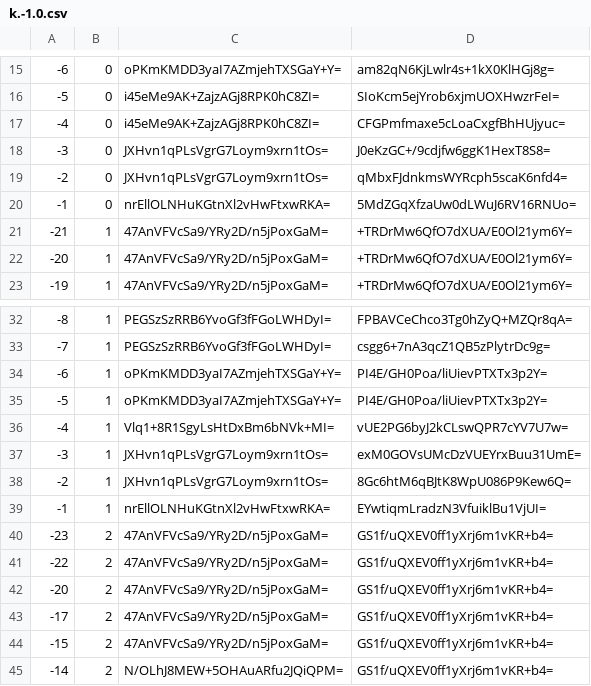
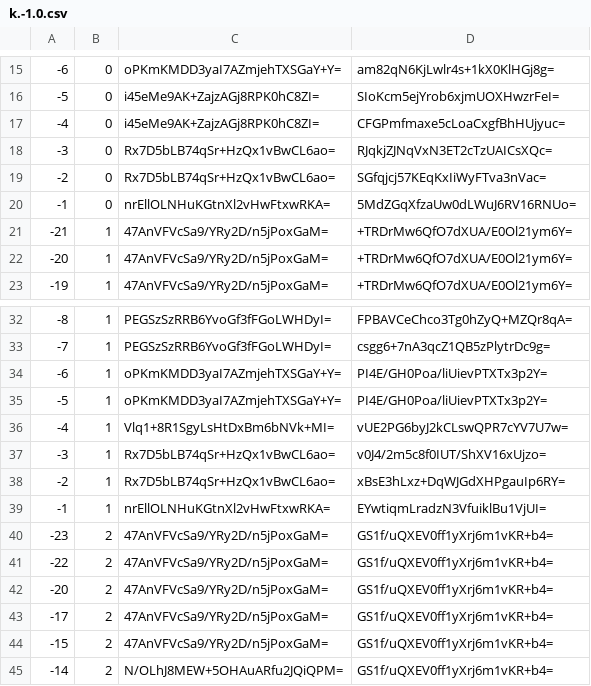
Before and after one commit to mochimochiomochi/mochicraftmap2, a CSV file: overworld/tiles/zoom.-2/metadata/k.-1.0.csv, drawn as a sheet; only a part is shown, gaps mark what is left out.

```diff
--- a/overworld/tiles/zoom.-2/metadata/k.-1.0.csv
+++ b/overworld/tiles/zoom.-2/metadata/k.-1.0.csv
@@ -17,4 +17,4 @@
 -4,0,i45eMe9AK+ZajzAGj8RPK0hC8ZI=,CFGPmfmaxe5cLoaCxgfBhHUjyuc=
--3,0,JXHvn1qPLsVgrG7Loym9xrn1tOs=,J0eKzGC+/9cdjfw6ggK1HexT8S8=
--2,0,JXHvn1qPLsVgrG7Loym9xrn1tOs=,qMbxFJdnkmsWYRcph5scaK6nfd4=
+-3,0,Rx7D5bLB74qSr+HzQx1vBwCL6ao=,RJqkjZJNqVxN3ET2cTzUAICsXQc=
+-2,0,Rx7D5bLB74qSr+HzQx1vBwCL6ao=,SGfqjcj57KEqKxIiWyFTva3nVac=
 -1,0,nrEllOLNHuKGtnXl2vHwFtxwRKA=,5MdZGqXfzaUw0dLWuJ6RV16RNUo=
@@ -36,4 +36,4 @@
 -4,1,Vlq1+8R1SgyLsHtDxBm6bNVk+MI=,vUE2PG6byJ2kCLswQPR7cYV7U7w=
--3,1,JXHvn1qPLsVgrG7Loym9xrn1tOs=,exM0GOVsUMcDzVUEYrxBuu31UmE=
--2,1,JXHvn1qPLsVgrG7Loym9xrn1tOs=,8Gc6htM6qBJtK8WpU086P9Kew6Q=
+-3,1,Rx7D5bLB74qSr+HzQx1vBwCL6ao=,v0J4/2m5c8f0IUT/ShXV16xUjzo=
+-2,1,Rx7D5bLB74qSr+HzQx1vBwCL6ao=,xBsE3hLxz+DqWJGdXHPgauIp6RY=
 -1,1,nrEllOLNHuKGtnXl2vHwFtxwRKA=,EYwtiqmLradzN3VfuiklBu1VjUI=
```
Also changed, not shown: overworld/tiles/zoom.-1/metadata/k.-1.0.csv, overworld/tiles/zoom.-3/metadata/k.-1.0.csv, 16 other files.
